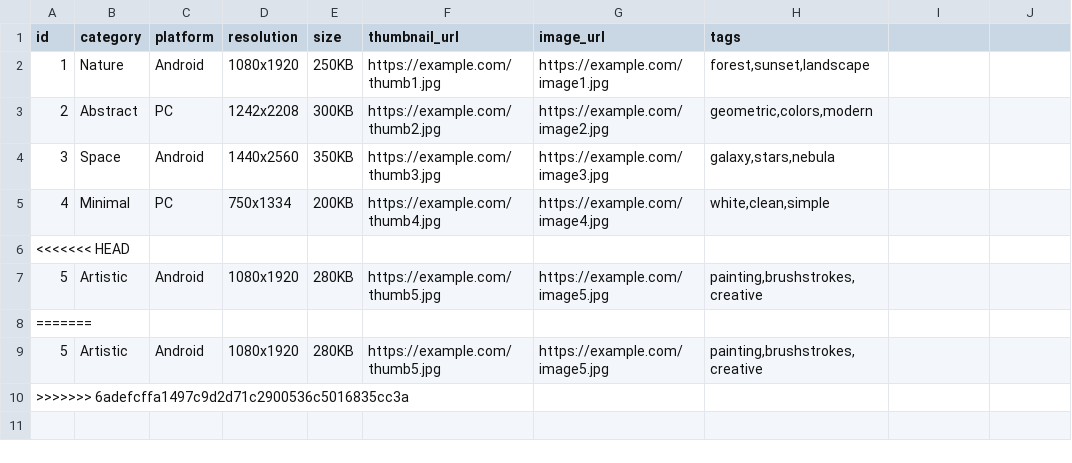
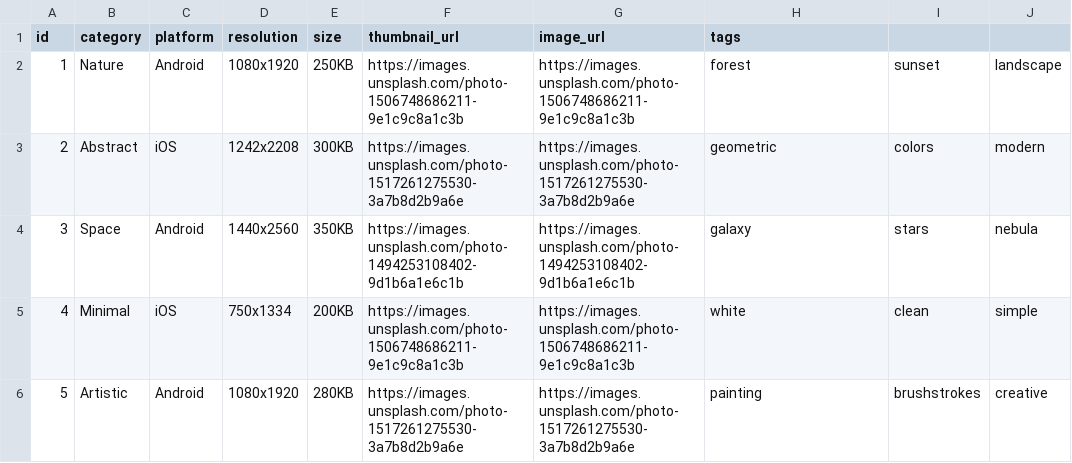
Before and after one commit to Amirmashhori/wallpaiper_repo, a CSV file: images_dataset.csv, drawn as a sheet.

Commit message:
Update images_dataset.csv

```diff
--- a/images_dataset.csv
+++ b/images_dataset.csv
@@ -1,10 +1,6 @@
 id,category,platform,resolution,size,thumbnail_url,image_url,tags
-1,Nature,Android,1080x1920,250KB,https://example.com/thumb1.jpg,https://example.com/image1.jpg,"forest,sunset,landscape"
-2,Abstract,PC,1242x2208,300KB,https://example.com/thumb2.jpg,https://example.com/image2.jpg,"geometric,colors,modern"
-3,Space,Android,1440x2560,350KB,https://example.com/thumb3.jpg,https://example.com/image3.jpg,"galaxy,stars,nebula"
-4,Minimal,PC,750x1334,200KB,https://example.com/thumb4.jpg,https://example.com/image4.jpg,"white,clean,simple"
-<<<<<<< HEAD
-5,Artistic,Android,1080x1920,280KB,https://example.com/thumb5.jpg,https://example.com/image5.jpg,"painting,brushstrokes,creative"
-=======
-5,Artistic,Android,1080x1920,280KB,https://example.com/thumb5.jpg,https://example.com/image5.jpg,"painting,brushstrokes,creative"
->>>>>>> 6adefcffa1497c9d2d71c2900536c5016835cc3a
+1,Nature,Android,1080x1920,250KB,https://images.unsplash.com/photo-1506748686211-9e1c9c8a1c3b,https://images.unsplash.com/photo-1506748686211-9e1c9c8a1c3b,forest,sunset,landscape
+2,Abstract,iOS,1242x2208,300KB,https://images.unsplash.com/photo-1517261275530-3a7b8d2b9a6e,https://images.unsplash.com/photo-1517261275530-3a7b8d2b9a6e,geometric,colors,modern
+3,Space,Android,1440x2560,350KB,https://images.unsplash.com/photo-1494253108402-9d1b6a1e6c1b,https://images.unsplash.com/photo-1494253108402-9d1b6a1e6c1b,galaxy,stars,nebula
+4,Minimal,iOS,750x1334,200KB,https://images.unsplash.com/photo-1506748686211-9e1c9c8a1c3b,https://images.unsplash.com/photo-1506748686211-9e1c9c8a1c3b,white,clean,simple
+5,Artistic,Android,1080x1920,280KB,https://images.unsplash.com/photo-1517261275530-3a7b8d2b9a6e,https://images.unsplash.com/photo-1517261275530-3a7b8d2b9a6e,painting,brushstrokes,creative
```
